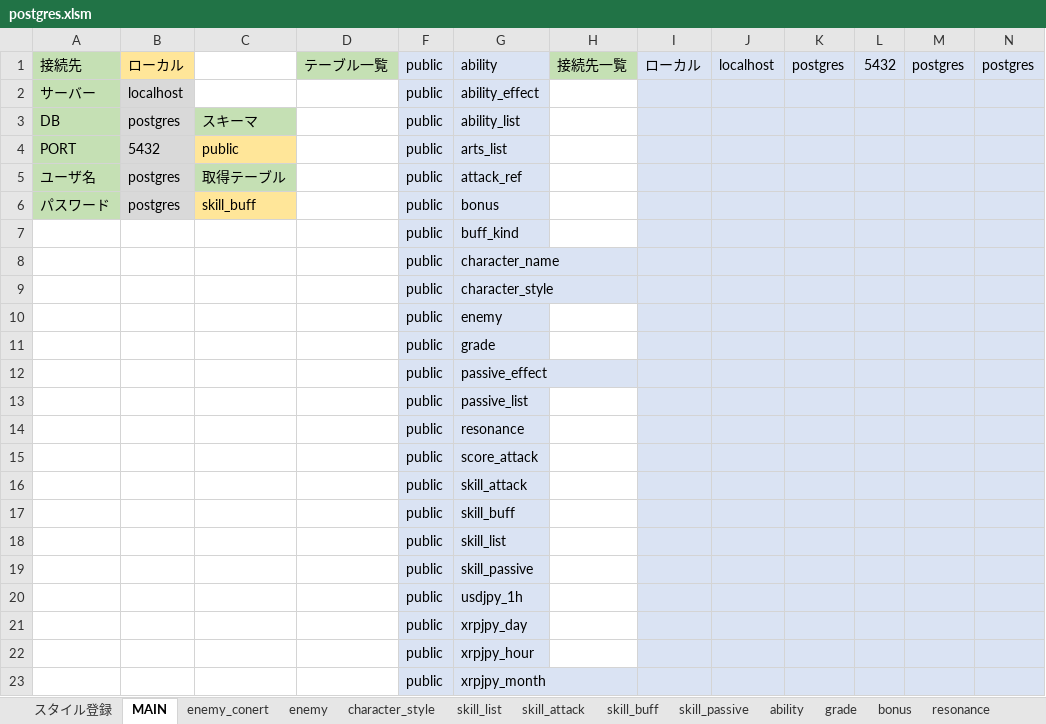
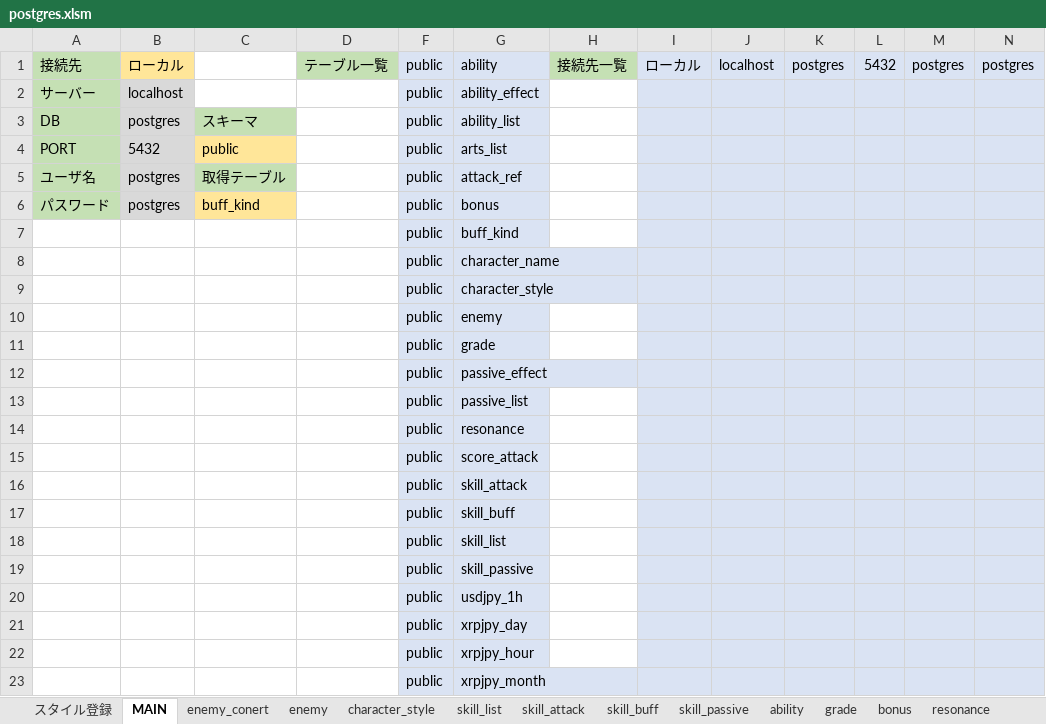
Before and after one commit to reliruleru00/hevburn, an Excel workbook: postgres.xlsm, sheet MAIN, drawn as a sheet; values as stored, in another font and other column widths than the file's, no borders; charts and pictures not drawn; the diff names each change by its address in the sheet, - before the commit and + after, or states it on an @@ line.

```diff
--- a/postgres.xlsm (sheet MAIN)
+++ b/postgres.xlsm (sheet MAIN)
-C6: skill_buff
+C6: buff_kind
```
Also changed, not shown: sheet ability, sheet skill_buff, sheet buff_kind, sheet skill_list, sheet skill_attack, hidden cells, charts or pictures, 5 other files.
